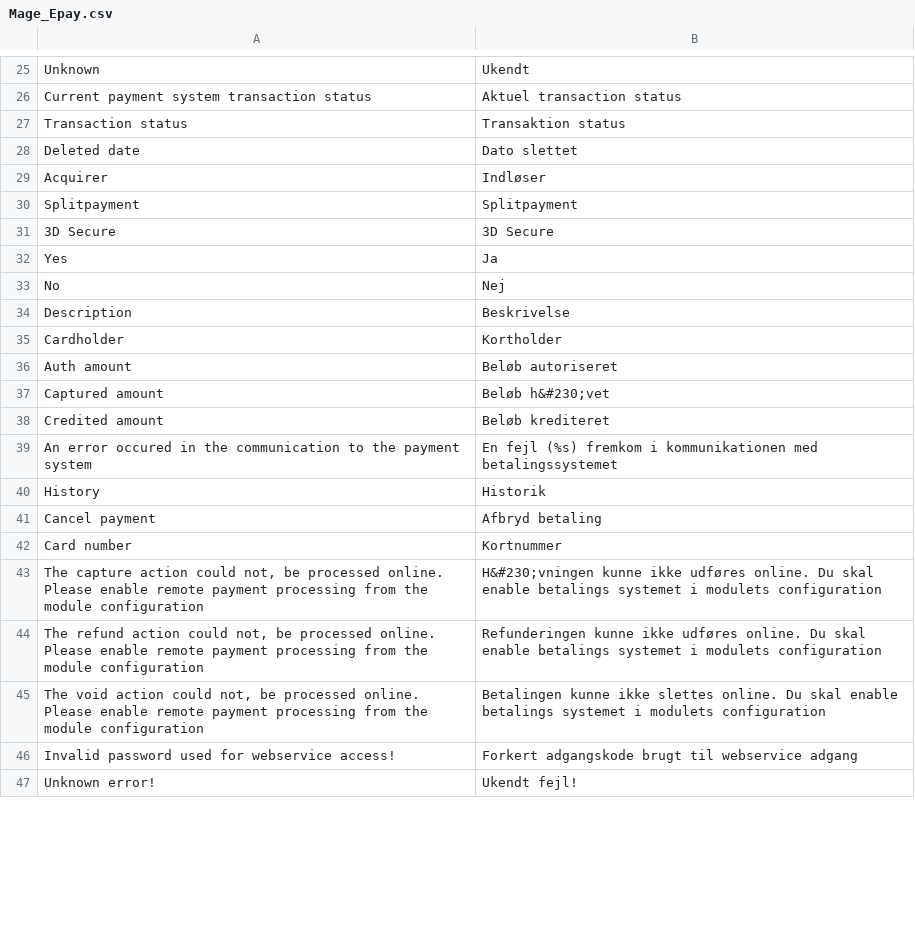
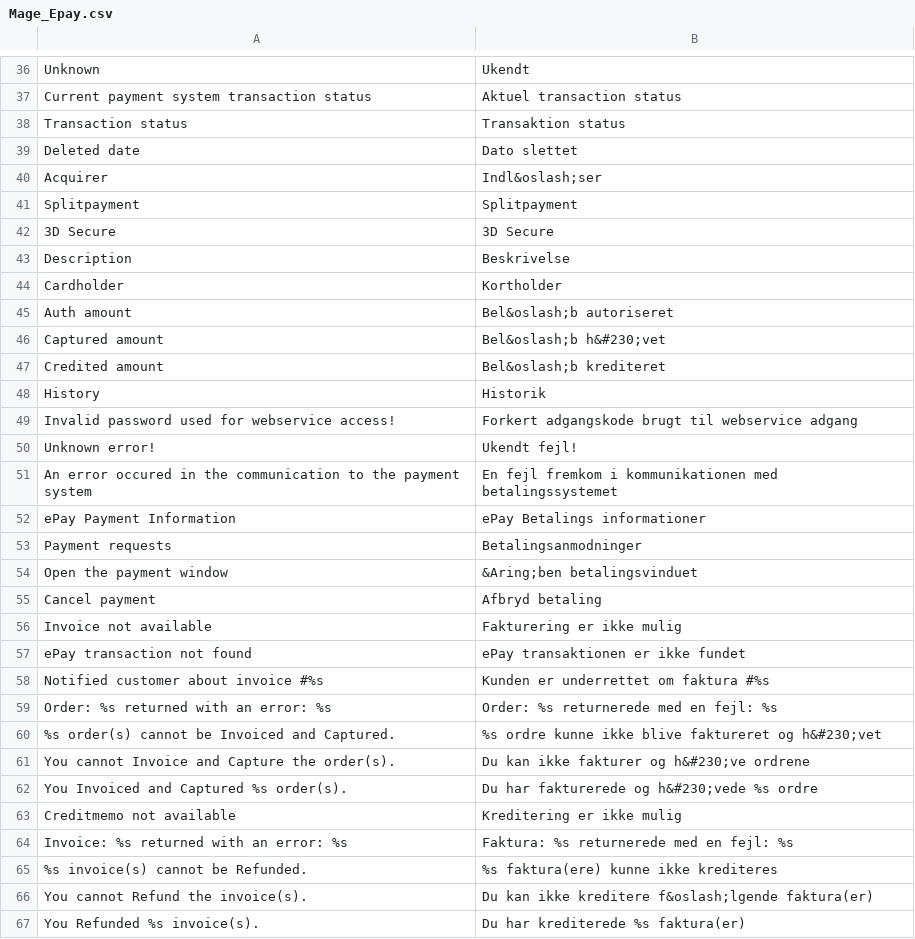
Before and after one commit to wexo-dk/epay-magento, a CSV file: app/locale/da_DK/Mage_Epay.csv, drawn as a sheet; only a part is shown, gaps mark what is left out; the diff covers the shown part only.

```diff
--- a/app/locale/da_DK/Mage_Epay.csv
+++ b/app/locale/da_DK/Mage_Epay.csv
@@ -28,20 +39,29 @@
 "Deleted date","Dato slettet"
-"Acquirer","Indløser"
+"Acquirer","Indl&oslash;ser"
 "Splitpayment","Splitpayment"
 "3D Secure","3D Secure"
-"Yes","Ja"
-"No","Nej"
 "Description","Beskrivelse"
 "Cardholder","Kortholder"
-"Auth amount","Beløb autoriseret"
-"Captured amount","Beløb h&#230;vet"
-"Credited amount","Beløb krediteret"
-"An error occured in the communication to the payment system","En fejl (%s) fremkom i kommunikationen med betalingssystemet"
+"Auth amount","Bel&oslash;b autoriseret"
+"Captured amount","Bel&oslash;b h&#230;vet"
+"Credited amount","Bel&oslash;b krediteret"
 "History","Historik"
-"Cancel payment","Afbryd betaling"
-"Card number","Kortnummer"
-"The capture action could not, be processed online. Please enable remote payment processing from the module configuration","H&#230;vningen kunne ikke udføres online. Du skal enable betalings systemet i modulets configuration"
-"The refund action could not, be processed online. Please enable remote payment processing from the module configuration","Refunderingen kunne ikke udføres online. Du skal enable betalings systemet i modulets configuration"
-"The void action could not, be processed online. Please enable remote payment processing from the module configuration","Betalingen kunne ikke slettes online. Du skal enable betalings systemet i modulets configuration"
 "Invalid password used for webservice access!","Forkert adgangskode brugt til webservice adgang"
 "Unknown error!","Ukendt fejl!"
+"An error occured in the communication to the payment system","En fejl fremkom i kommunikationen med betalingssystemet"
+"ePay Payment Information","ePay Betalings informationer"
+"Payment requests","Betalingsanmodninger"
+"Open the payment window","&Aring;ben betalingsvinduet"
+"Cancel payment","Afbryd betaling"
+"Invoice not available","Fakturering er ikke mulig"
+"ePay transaction not found","ePay transaktionen er ikke fundet"
+"Notified customer about invoice #%s","Kunden er underrettet om faktura #%s"
+"Order: %s returned with an error: %s","Order: %s returnerede med en fejl: %s"
+"%s order(s) cannot be Invoiced and Captured.","%s ordre kunne ikke blive faktureret og h&#230;vet"
+"You cannot Invoice and Capture the order(s).","Du kan ikke fakturer og h&#230;ve ordrene"
+"You Invoiced and Captured %s order(s).","Du har fakturerede og h&#230;vede %s ordre"
+"Creditmemo not available","Kreditering er ikke mulig"
+"Invoice: %s returned with an error: %s","Faktura: %s returnerede med en fejl: %s"
+"%s invoice(s) cannot be Refunded.","%s faktura(ere) kunne ikke krediteres"
+"You cannot Refund the invoice(s).","Du kan ikke kreditere f&oslash;lgende faktura(er)"
+"You Refunded %s invoice(s).","Du har krediterede %s faktura(er)"
```
Also changed, not shown: 40 added rows, 14 removed rows, 12 moved rows and 5 edited cells elsewhere in this file, app/locale/en_US/Mage_Epay.csv, 24 other files.
